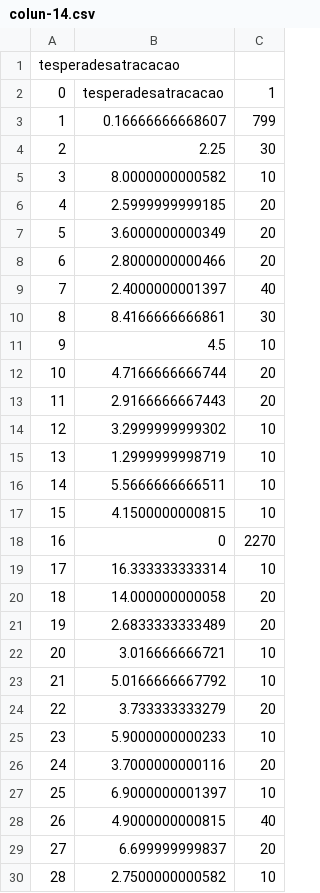
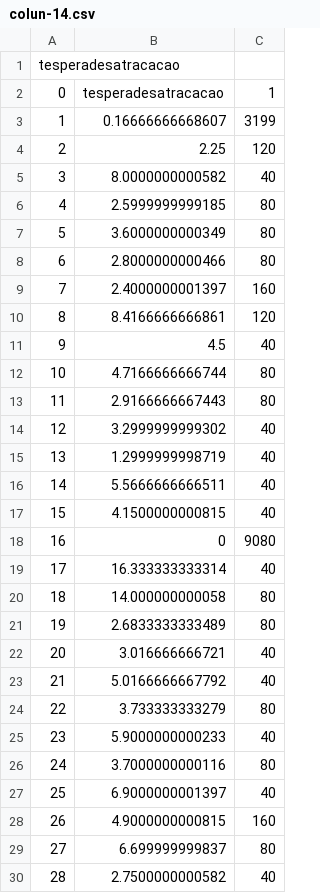
Before and after one commit to FelipeFFerreira/Categorizacao-Dataset, a CSV file: arq_csvs/colun-14.csv, drawn as a sheet; only a part is shown; the diff covers the shown part only.

```diff
--- a/arq_csvs/colun-14.csv
+++ b/arq_csvs/colun-14.csv
@@ -2,29 +2,29 @@ tesperadesatracacao,,
 0,tesperadesatracacao,1
-1,0.16666666668607,799
-2,2.25,30
-3,8.0000000000582,10
-4,2.5999999999185,20
-5,3.6000000000349,20
-6,2.8000000000466,20
-7,2.4000000001397,40
-8,8.4166666666861,30
-9,4.5,10
-10,4.7166666666744,20
-11,2.9166666667443,20
-12,3.2999999999302,10
-13,1.2999999998719,10
-14,5.5666666666511,10
-15,4.1500000000815,10
-16,0,2270
-17,16.333333333314,10
-18,14.000000000058,20
-19,2.6833333333489,20
-20,3.016666666721,10
-21,5.0166666667792,10
-22,3.733333333279,20
-23,5.9000000000233,10
-24,3.7000000000116,20
-25,6.9000000001397,10
-26,4.9000000000815,40
-27,6.699999999837,20
-28,2.7500000000582,10
+1,0.16666666668607,3199
+2,2.25,120
+3,8.0000000000582,40
+4,2.5999999999185,80
+5,3.6000000000349,80
+6,2.8000000000466,80
+7,2.4000000001397,160
+8,8.4166666666861,120
+9,4.5,40
+10,4.7166666666744,80
+11,2.9166666667443,80
+12,3.2999999999302,40
+13,1.2999999998719,40
+14,5.5666666666511,40
+15,4.1500000000815,40
+16,0,9080
+17,16.333333333314,40
+18,14.000000000058,80
+19,2.6833333333489,80
+20,3.016666666721,40
+21,5.0166666667792,40
+22,3.733333333279,80
+23,5.9000000000233,40
+24,3.7000000000116,80
+25,6.9000000001397,40
+26,4.9000000000815,160
+27,6.699999999837,80
+28,2.7500000000582,40
```
Also changed, not shown: 32 edited cells elsewhere in this file, arq_csvs/colun-11.csv, arq_csvs/colun-12.csv, 21 other files.
